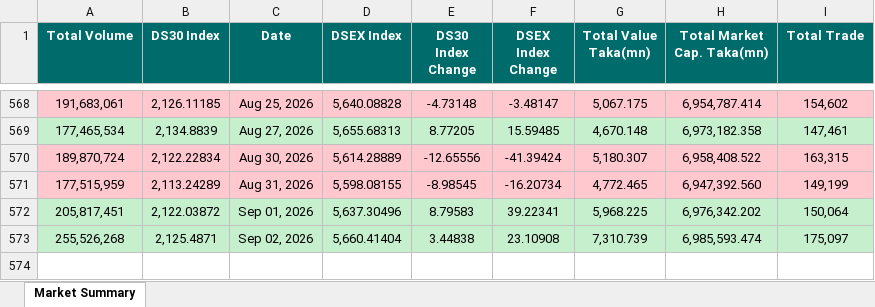
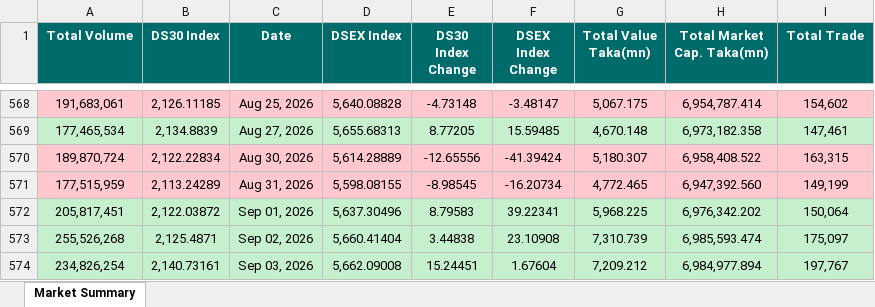
Before and after one commit to niaz86/DSE, an Excel workbook: dse_market_summary.xlsx, sheet Market Summary, drawn as a sheet; only a part is shown, gaps mark what is left out; values as stored, in another font and other column widths than the file's, no borders; the diff names each change by its address in the sheet, - before the commit and + after, or states it on an @@ line.

```diff
--- a/dse_market_summary.xlsx (sheet Market Summary)
+++ b/dse_market_summary.xlsx (sheet Market Summary)
+row 574: 234,826,254 | 2,140.73161 | Sep 03, 2026 | 5,662.09008 | 15.24451 | 1.67604 | 7,209.212 | 6,984,977.894 | 197,767
```
